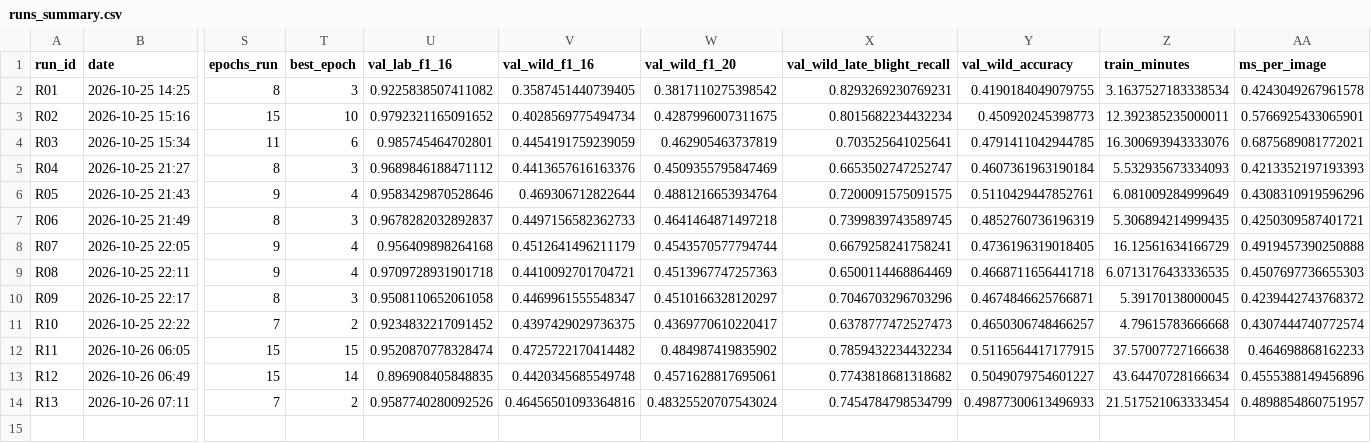
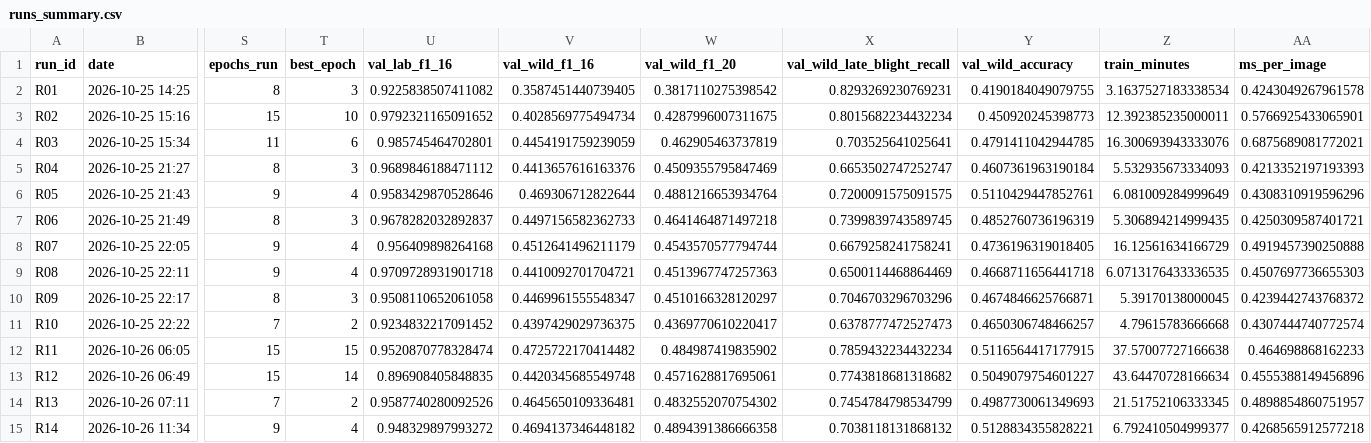
Before and after one commit to JanakaUPerera/plant_disease_identificator, a CSV file: results/runs_summary.csv, drawn as a sheet; only a part is shown, gaps mark what is left out; rows hold the shown columns only; the diff names each change by its address in the sheet, - before the commit and + after, or states it on an @@ line.

```diff
--- a/results/runs_summary.csv
+++ b/results/runs_summary.csv
-V14 (val_wild_f1_16): 0.46456501093364816
+V14 (val_wild_f1_16): 0.4645650109336481
-W14 (val_wild_f1_20): 0.48325520707543024
+W14 (val_wild_f1_20): 0.4832552070754302
-Y14 (val_wild_accuracy): 0.49877300613496933
+Y14 (val_wild_accuracy): 0.4987730061349693
-Z14 (train_minutes): 21.517521063333454
+Z14 (train_minutes): 21.51752106333345
+row 15: R14 | 2026-10-26 11:34 | 9 | 4 | 0.948329897993272 | 0.4694137346448182 | 0.4894391386666358 | 0.7038118131868132 | 0.5128834355828221 | 6.792410504999377 | 0.4268565912577218
```
Also changed, not shown: 5 other files.
